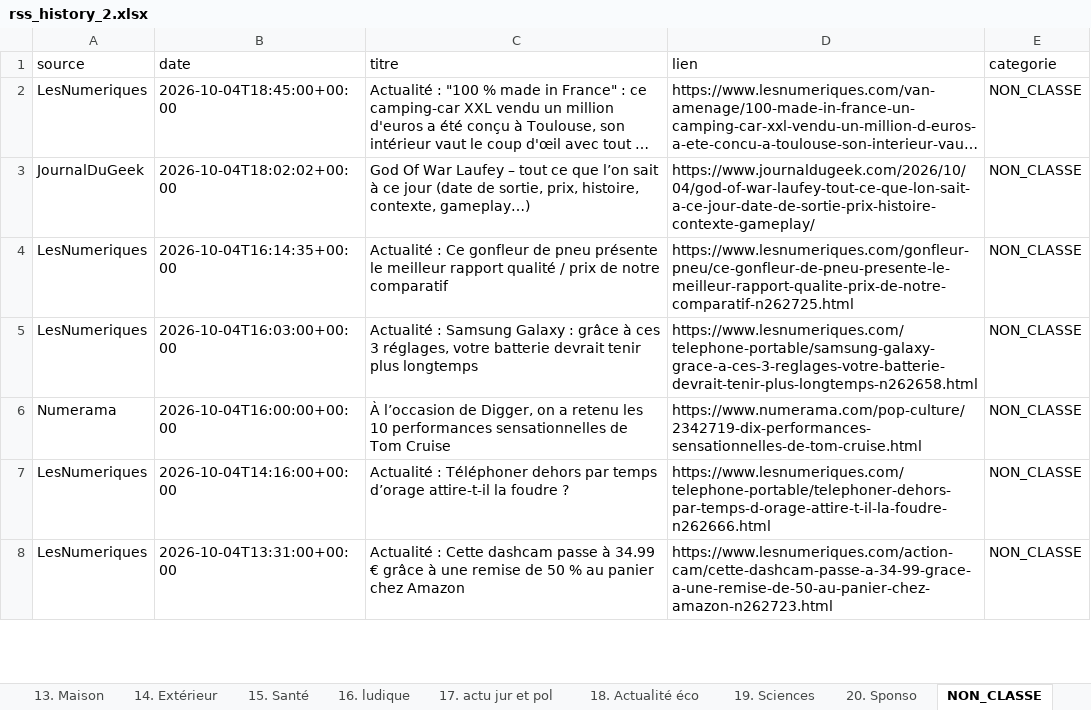
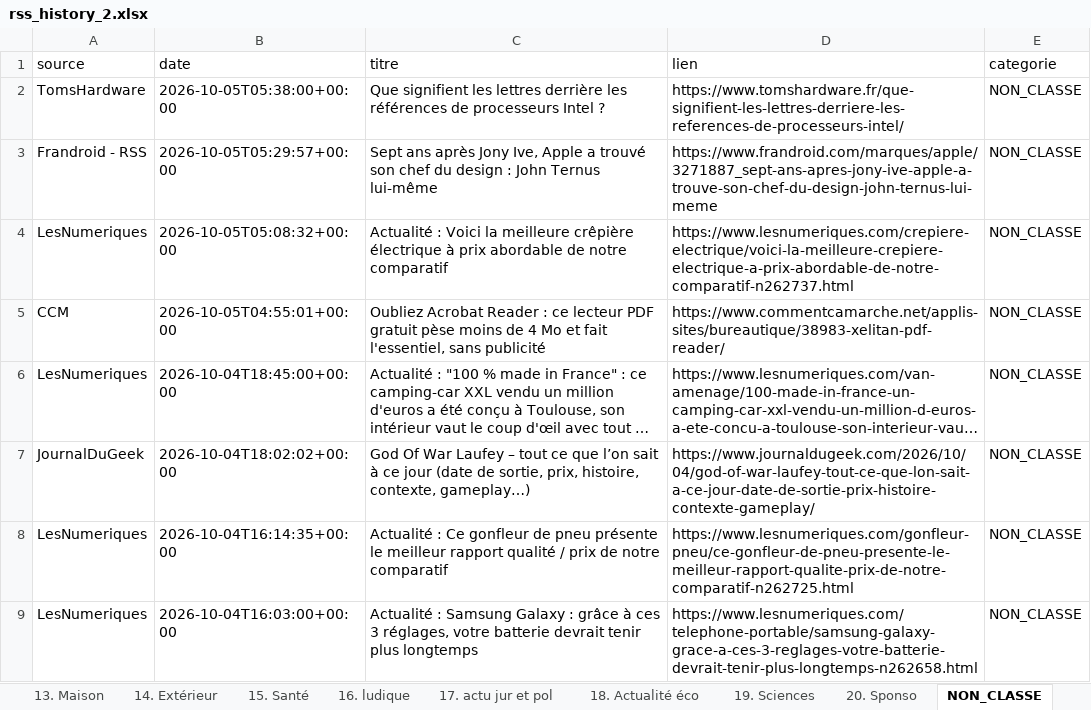
Before and after one commit to djhadef-star/rss-categories, an Excel workbook: output/rss_history_2.xlsx, sheet NON_CLASSE, drawn as a sheet; only a part is shown; the shorter side is filled out with more unchanged rows; long unchanged cells end in …; values as stored, in another font and other column widths than the file's, no borders; the diff names each change by its address in the sheet, - before the commit and + after, or states it on an @@ line.

```diff
--- a/output/rss_history_2.xlsx (sheet NON_CLASSE)
+++ b/output/rss_history_2.xlsx (sheet NON_CLASSE)
+row 2: TomsHardware | 2026-10-05T05:38:00+00:00 | Que signifient les lettres derrière les références de processeurs Intel ? | https://www.tomshardware.fr/que-signifient-les-lettres-derriere-les-references-de-processeurs-intel/ | NON_CLASSE
+row 3: Frandroid - RSS | 2026-10-05T05:29:57+00:00 | Sept ans après Jony Ive, Apple a trouvé son chef du design : John Ternus lui-même | https://www.frandroid.com/marques/apple/3271887_sept-ans-apres-jony-ive-apple-a-trouve-son-chef-du-design-john-ternus-lui-meme | NON_CLASSE
+row 4: LesNumeriques | 2026-10-05T05:08:32+00:00 | Actualité : Voici la meilleure crêpière électrique à prix abordable de notre comparatif | https://www.lesnumeriques.com/crepiere-electrique/voici-la-meilleure-crepiere-electrique-a-prix-abordable-de-notre-comparatif-n262737.html | NON_CLASSE
+row 5: CCM | 2026-10-05T04:55:01+00:00 | Oubliez Acrobat Reader : ce lecteur PDF gratuit pèse moins de 4 Mo et fait l'essentiel, sans publicité | https://www.commentcamarche.net/applis-sites/bureautique/38983-xelitan-pdf-reader/ | NON_CLASSE
```
Also changed, not shown: sheet Tous_les_articles, sheet 6. IA, sheet 16. ludique, sheet 17. actu jur et pol, sheet 2. PC_OS, sheet 10. Voiture, 9 more sheets, output/rss_history.xlsx, 2 other files.
